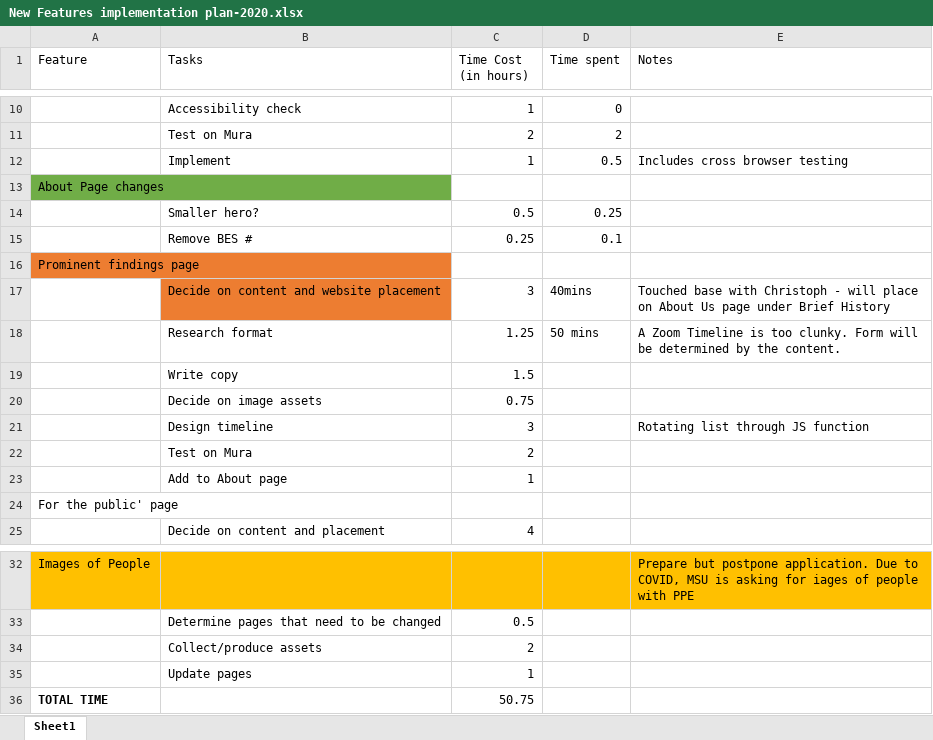
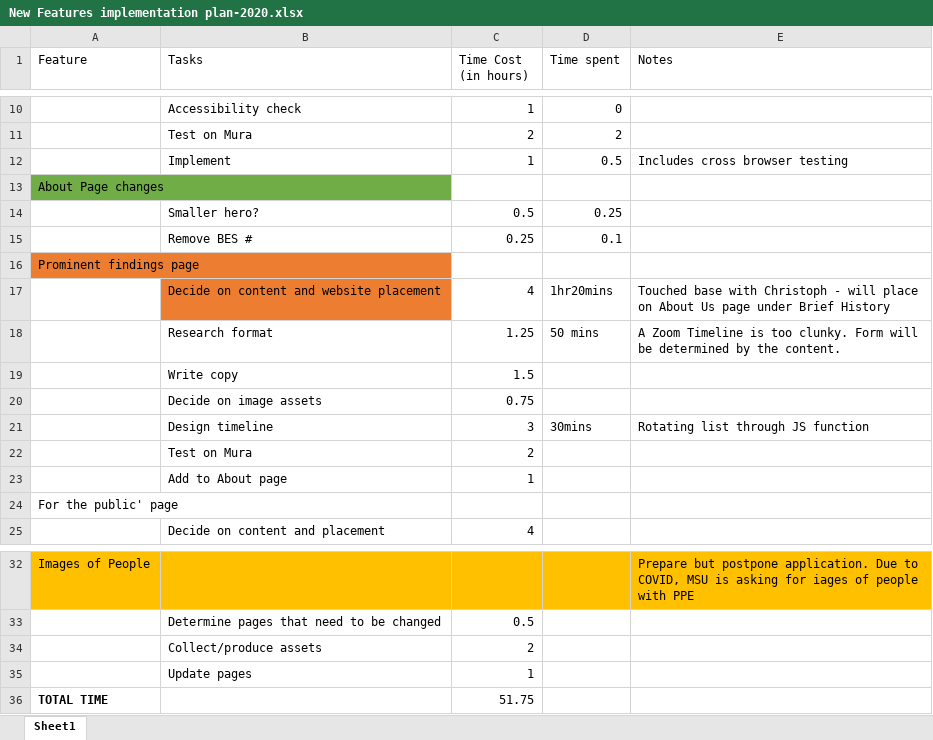
Before and after one commit to MSU-PRL/PRL-website, an Excel workbook: New Features implementation plan-2020.xlsx, sheet Sheet1, drawn as a sheet; only a part is shown, gaps mark what is left out; values as stored, in another font and other column widths than the file's, no borders; table styles not drawn; the diff names each change by its address in the sheet, - before the commit and + after, or states it on an @@ line.

```diff
--- a/New Features implementation plan-2020.xlsx (sheet Sheet1)
+++ b/New Features implementation plan-2020.xlsx (sheet Sheet1)
-C17 (Time Cost (in hours)): 3
+C17 (Time Cost (in hours)): 4
-D17 (Time spent): 40mins
+D17 (Time spent): 1hr20mins
-D21 (Time spent): (empty)
+D21 (Time spent): 30mins
-C36 (Time Cost (in hours)): 50.75
+C36 (Time Cost (in hours)): 51.75
```
Also changed, not shown: 4 other files.
